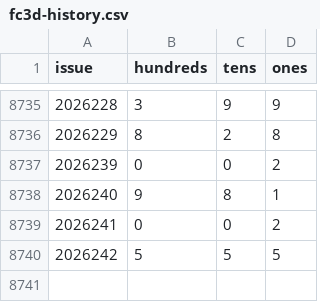
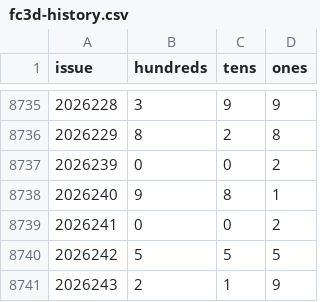
Before and after one commit to 212616130-creator/fc3d-tens-kill, a CSV file: data/fc3d-history.csv, drawn as a sheet; only a part is shown, gaps mark what is left out.

```diff
--- a/data/fc3d-history.csv
+++ b/data/fc3d-history.csv
@@ -8740 +8740,2 @@ issue,hundreds,tens,ones
 2026242,5,5,5
+2026243,2,1,9
```
Also changed, not shown: 4 other files.
